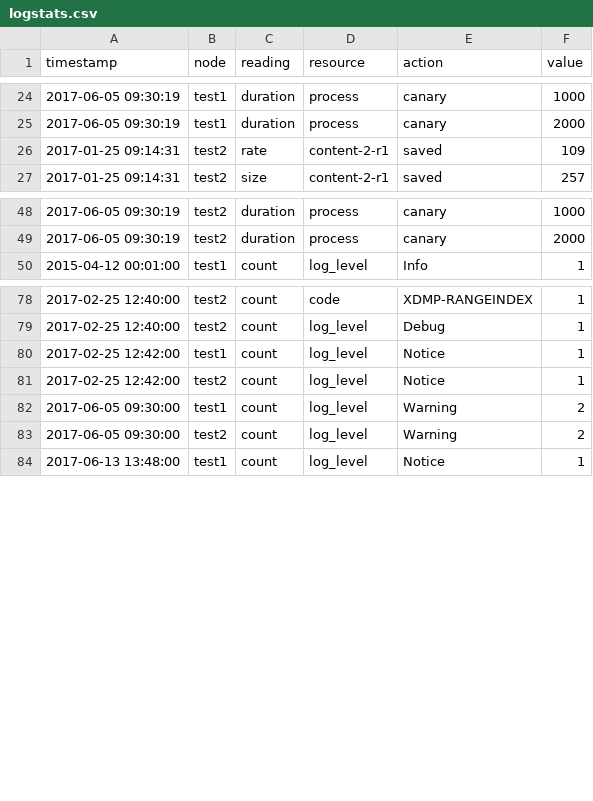
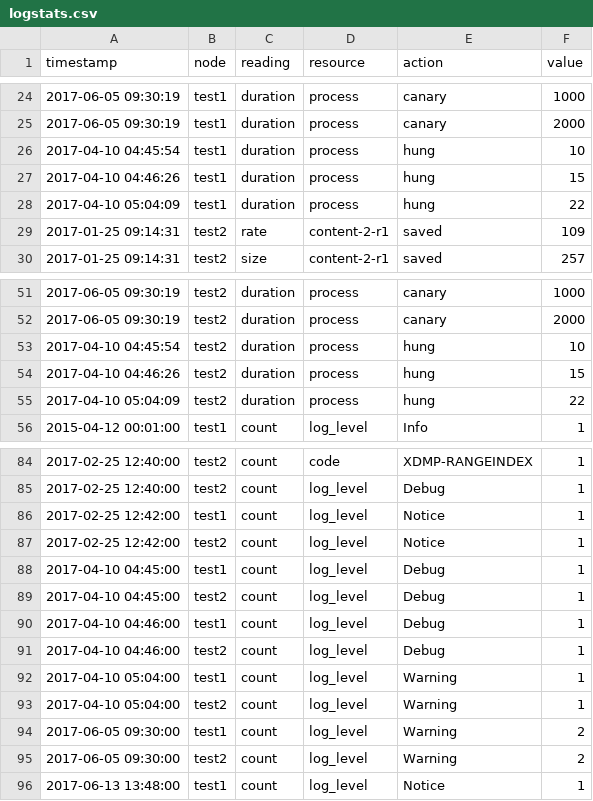
Before and after one commit to chamlin/logproc, a CSV file: logstats.csv, drawn as a sheet; only a part is shown, gaps mark what is left out.

Commit message:
add hung test

```diff
--- a/logstats.csv
+++ b/logstats.csv
@@ -25,2 +25,5 @@ timestamp,node,reading,resource,action,value
 2017-06-05 09:30:19,test1,duration,process,canary,2000
+2017-04-10 04:45:54,test1,duration,process,hung,10
+2017-04-10 04:46:26,test1,duration,process,hung,15
+2017-04-10 05:04:09,test1,duration,process,hung,22
 2017-01-25 09:14:31,test2,rate,content-2-r1,saved,109
@@ -49,2 +52,5 @@ timestamp,node,reading,resource,action,value
 2017-06-05 09:30:19,test2,duration,process,canary,2000
+2017-04-10 04:45:54,test2,duration,process,hung,10
+2017-04-10 04:46:26,test2,duration,process,hung,15
+2017-04-10 05:04:09,test2,duration,process,hung,22
 2015-04-12 00:01:00,test1,count,log_level,Info,1
@@ -81,2 +87,8 @@ timestamp,node,reading,resource,action,value
 2017-02-25 12:42:00,test2,count,log_level,Notice,1
+2017-04-10 04:45:00,test1,count,log_level,Debug,1
+2017-04-10 04:45:00,test2,count,log_level,Debug,1
+2017-04-10 04:46:00,test1,count,log_level,Debug,1
+2017-04-10 04:46:00,test2,count,log_level,Debug,1
+2017-04-10 05:04:00,test1,count,log_level,Warning,1
+2017-04-10 05:04:00,test2,count,log_level,Warning,1
 2017-06-05 09:30:00,test1,count,log_level,Warning,2
```
Also changed, not shown: 2 other files.
